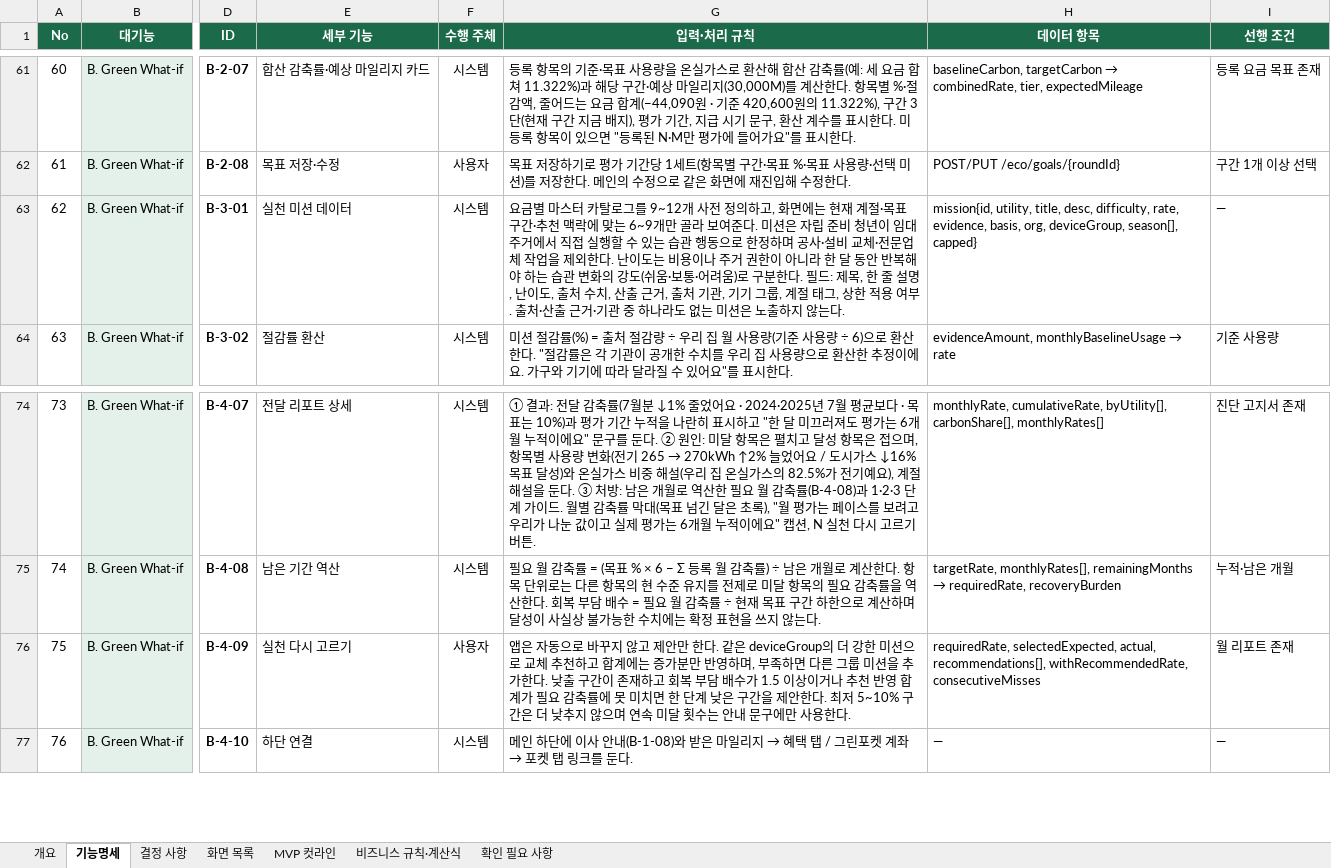
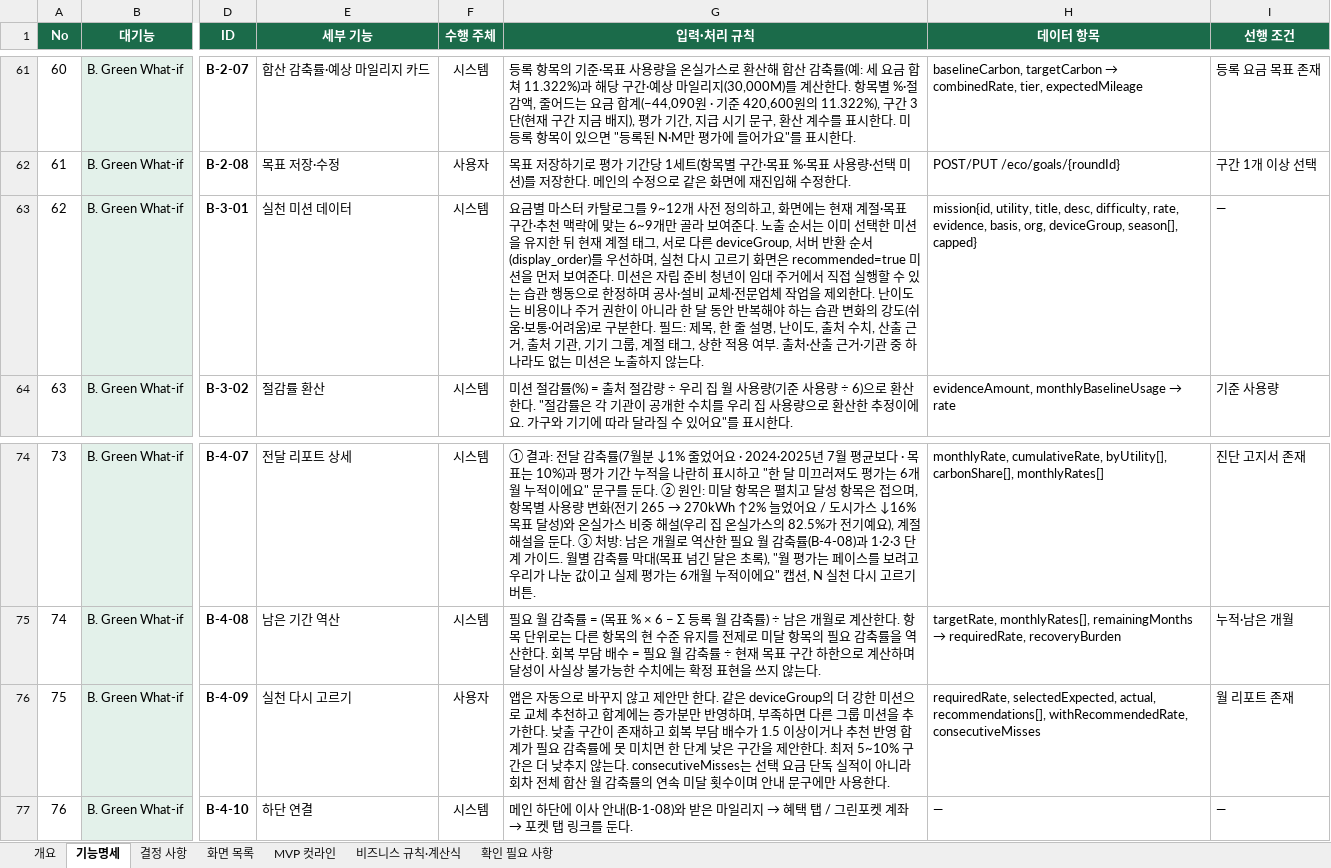
Before and after one commit to dont-worry-be-green/greenpocket, an Excel workbook: docs/feature-spec/기능명세서.xlsx, sheet 기능명세, drawn as a sheet; only a part is shown, gaps mark what is left out; values as stored, in another font and other column widths than the file's, no borders; conditional formats not drawn; the diff names each change by its address in the sheet, - before the commit and + after, or states it on an @@ line.

```diff
--- a/docs/feature-spec/기능명세서.xlsx (sheet 기능명세)
+++ b/docs/feature-spec/기능명세서.xlsx (sheet 기능명세)
-G63 (입력·처리 규칙): …여준다. 미션은…
+G63 (입력·처리 규칙): …여준다. 노출 순서는 이미 선택한 미션을 유지한 뒤 현재 계절 태그, 서로 다른 deviceGroup, 서버 반환 순서(display_order)를 우선하며, 실천 다시 고르기 화면은 recommended=true 미션을 먼저 보여준다. 미션은…
-G76 (입력·처리 규칙): …추지 않으며 연속 미달 횟수는 안내…
+G76 (입력·처리 규칙): …추지 않는다. consecutiveMisses는 선택 요금 단독 실적이 아니라 회차 전체 합산 월 감축률의 연속 미달 횟수이며 안내…
```
Also changed, not shown: sheet 개요, sheet 결정 사항, 4 other files.
